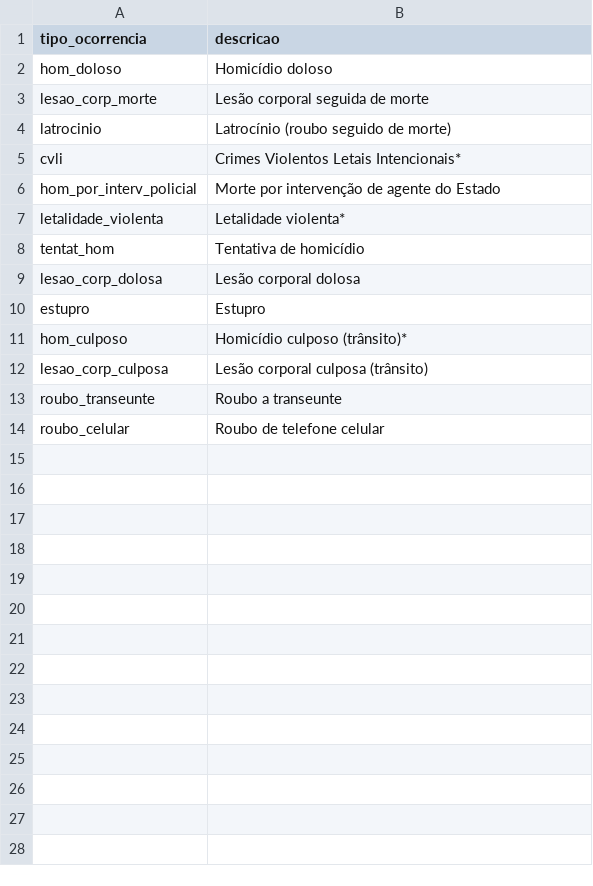
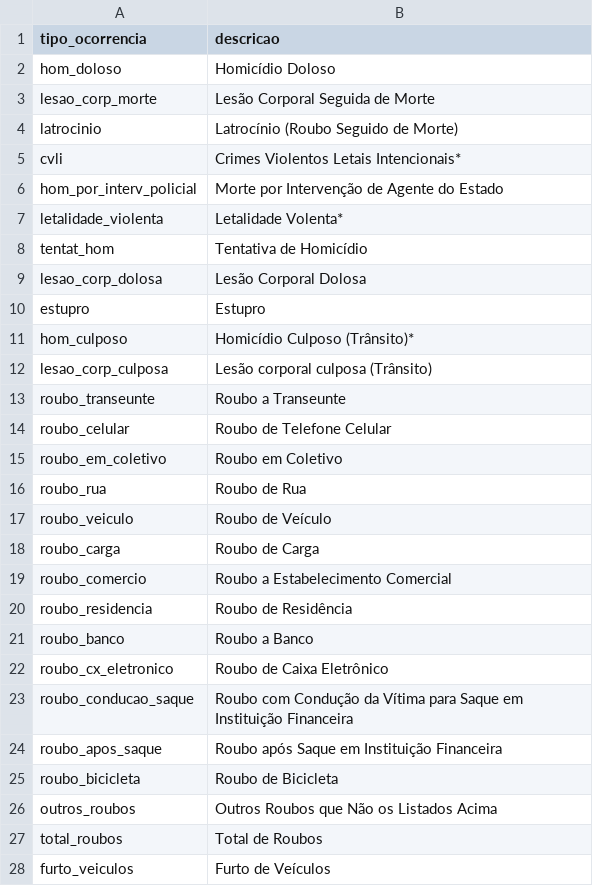
Before and after one commit to Prog-LucasAlves/AED_Dados_Seguranca_Publica, a CSV file: data/dict_data/tipo_ocorrencia.csv, drawn as a sheet; only a part is shown; the diff covers the shown part only.

Commit message:
up tipo_ocorrencia.csv

```diff
--- a/data/dict_data/tipo_ocorrencia.csv
+++ b/data/dict_data/tipo_ocorrencia.csv
@@ -1,14 +1,28 @@
 tipo_ocorrencia;descricao
-hom_doloso;Homicídio doloso
-lesao_corp_morte;Lesão corporal seguida de morte
-latrocinio;Latrocínio (roubo seguido de morte)
+hom_doloso;Homicídio Doloso
+lesao_corp_morte;Lesão Corporal Seguida de Morte
+latrocinio;Latrocínio (Roubo Seguido de Morte)
 cvli;Crimes Violentos Letais Intencionais*
-hom_por_interv_policial;Morte por intervenção de agente do Estado
-letalidade_violenta;Letalidade violenta*
-tentat_hom;Tentativa de homicídio
-lesao_corp_dolosa;Lesão corporal dolosa
+hom_por_interv_policial;Morte por Intervenção de Agente do Estado
+letalidade_violenta;Letalidade Volenta*
+tentat_hom;Tentativa de Homicídio
+lesao_corp_dolosa;Lesão Corporal Dolosa
 estupro;Estupro
-hom_culposo;Homicídio culposo (trânsito)*
-lesao_corp_culposa;Lesão corporal culposa (trânsito)
-roubo_transeunte;Roubo a transeunte
-roubo_celular;Roubo de telefone celular
+hom_culposo;Homicídio Culposo (Trânsito)*
+lesao_corp_culposa;Lesão corporal culposa (Trânsito)
+roubo_transeunte;Roubo a Transeunte
+roubo_celular;Roubo de Telefone Celular
+roubo_em_coletivo;Roubo em Coletivo
+roubo_rua;Roubo de Rua
+roubo_veiculo;Roubo de Veículo
+roubo_carga;Roubo de Carga
+roubo_comercio;Roubo a Estabelecimento Comercial
+roubo_residencia;Roubo de Residência
+roubo_banco;Roubo a Banco
+roubo_cx_eletronico;Roubo de Caixa Eletrônico
+roubo_conducao_saque;Roubo com Condução da Vítima para Saque em Instituição Financeira
+roubo_apos_saque;Roubo após Saque em Instituição Financeira
+roubo_bicicleta;Roubo de Bicicleta
+outros_roubos;Outros Roubos que Não os Listados Acima
+total_roubos;Total de Roubos
+furto_veiculos;Furto de Veículos
```
Also changed, not shown: 24 added rows elsewhere in this file.
